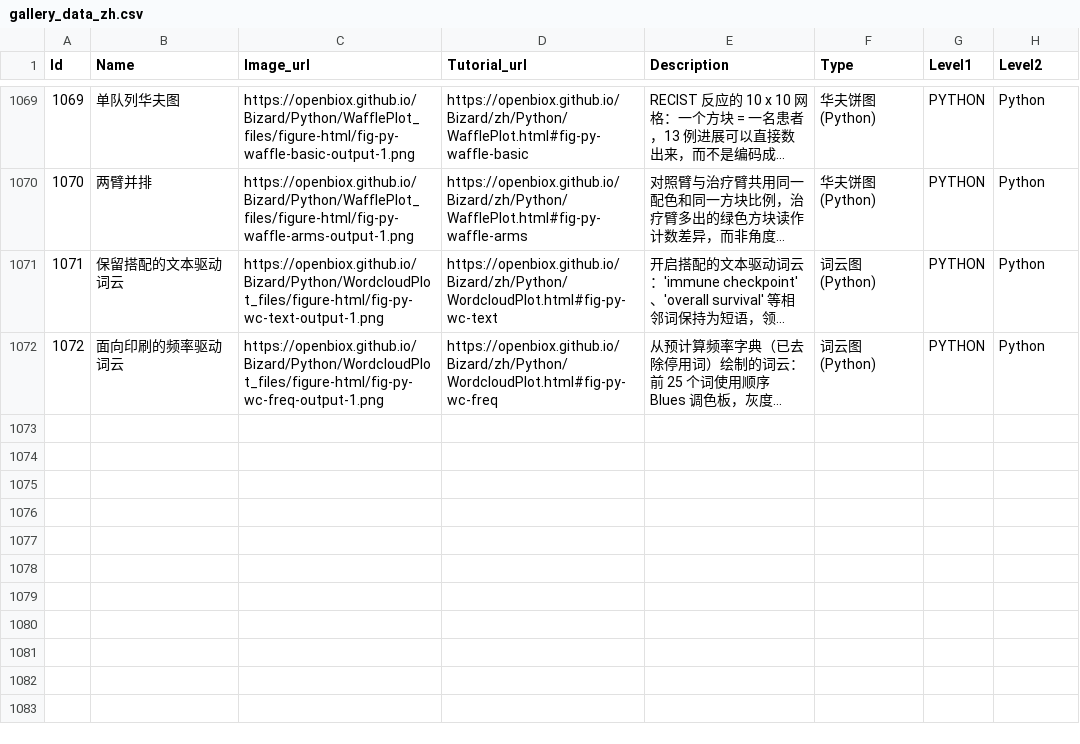
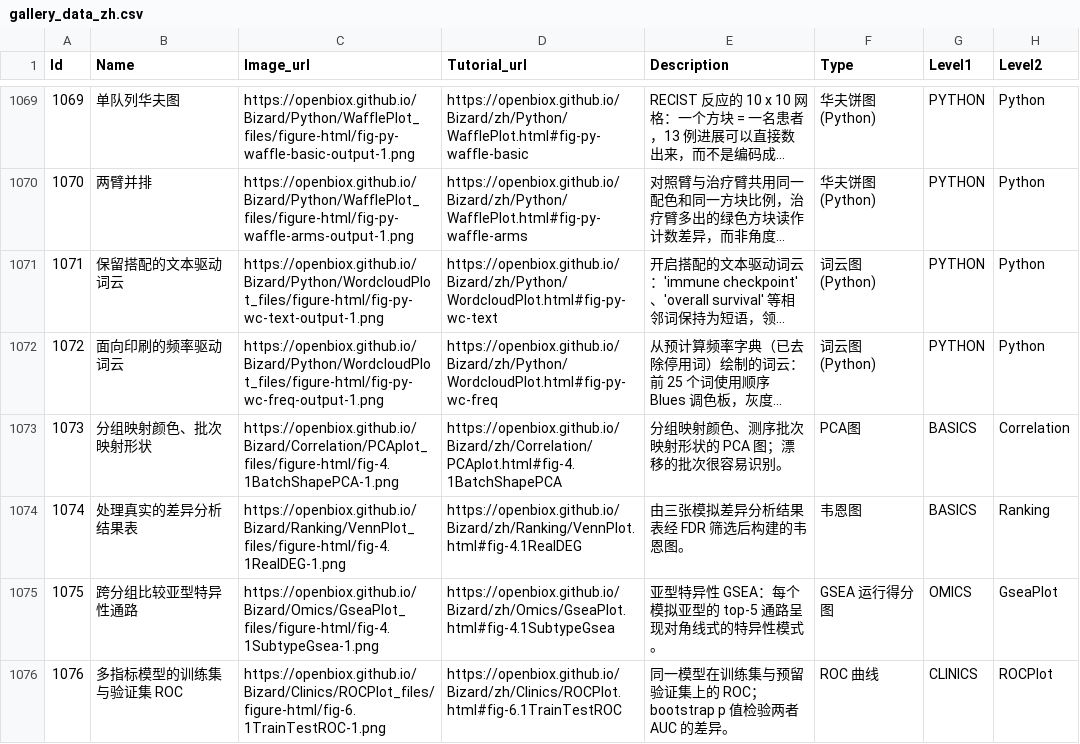
Before and after one commit to openbiox/Bizard, a CSV file: files/gallery_data_zh.csv, drawn as a sheet; only a part is shown, gaps mark what is left out; long unchanged cells end in …; the diff names each change by its address in the sheet, - before the commit and + after, or states it on an @@ line.

```diff
--- a/files/gallery_data_zh.csv
+++ b/files/gallery_data_zh.csv
+row 1073: 1073 | 分组映射颜色、批次映射形状 | https://openbiox.github.io/Bizard/Correlation/PCAplot_files/figure-html/fig-4.1BatchShapePCA-1.png | https://openbiox.github.io/Bizard/zh/Correlation/PCAplot.html#fig-4.1BatchShapePCA | 分组映射颜色、测序批次映射形状的 PCA 图；漂移的批次很容易识别。 | PCA图 | BASICS | Correlation
+row 1074: 1074 | 处理真实的差异分析结果表 | https://openbiox.github.io/Bizard/Ranking/VennPlot_files/figure-html/fig-4.1RealDEG-1.png | https://openbiox.github.io/Bizard/zh/Ranking/VennPlot.html#fig-4.1RealDEG | 由三张模拟差异分析结果表经 FDR 筛选后构建的韦恩图。 | 韦恩图 | BASICS | Ranking
+row 1075: 1075 | 跨分组比较亚型特异性通路 | https://openbiox.github.io/Bizard/Omics/GseaPlot_files/figure-html/fig-4.1SubtypeGsea-1.png | https://openbiox.github.io/Bizard/zh/Omics/GseaPlot.html#fig-4.1SubtypeGsea | 亚型特异性 GSEA：每个模拟亚型的 top-5 通路呈现对角线式的特异性模式。 | GSEA 运行得分图 | OMICS | GseaPlot
+row 1076: 1076 | 多指标模型的训练集与验证集 ROC | https://openbiox.github.io/Bizard/Clinics/ROCPlot_files/figure-html/fig-6.1TrainTestROC-1.png | https://openbiox.github.io/Bizard/zh/Clinics/ROCPlot.html#fig-6.1TrainTestROC | 同一模型在训练集与预留验证集上的 ROC；bootstrap p 值检验两者 AUC 的差异。 | ROC 曲线 | CLINICS | ROCPlot
```
Also changed, not shown: files/gallery_data.csv.
